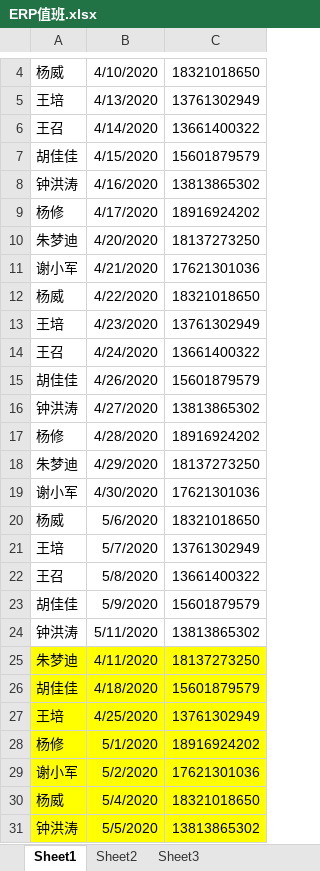
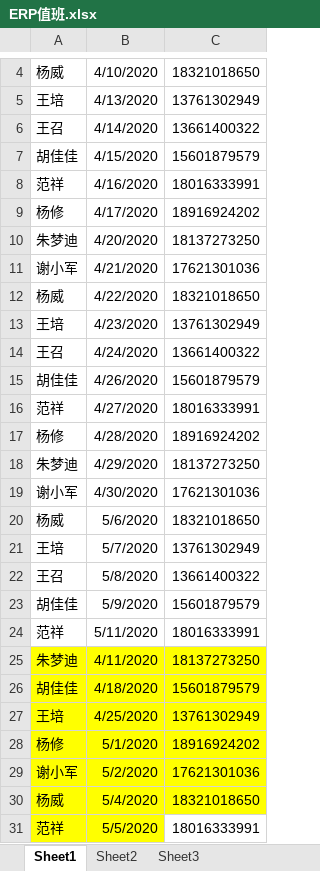
Before and after one commit to yoloyyyyyy/erp_duty_robot, an Excel workbook: src/main/resources/ERP值班.xlsx, sheet Sheet1, drawn as a sheet; only a part is shown, gaps mark what is left out; values as stored, in another font and other column widths than the file's, no borders; the diff names each change by its address in the sheet, - before the commit and + after, or states it on an @@ line.

Commit message:
~ new duty

```diff
--- a/src/main/resources/ERP值班.xlsx (sheet Sheet1)
+++ b/src/main/resources/ERP值班.xlsx (sheet Sheet1)
-A8: 钟洪涛
+A8: 范祥
-C8: 13813865302
+C8: 18016333991
-A16: 钟洪涛
+A16: 范祥
-C16: 13813865302
+C16: 18016333991
-A24: 钟洪涛
+A24: 范祥
-C24: 13813865302
+C24: 18016333991
-A31: 钟洪涛
+A31: 范祥
-C31: 13813865302
+C31: 18016333991
-C31 fill: #FFFF00
+C31 fill: none
```
